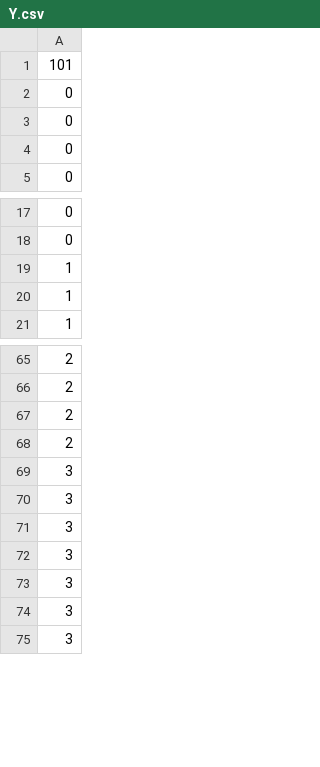
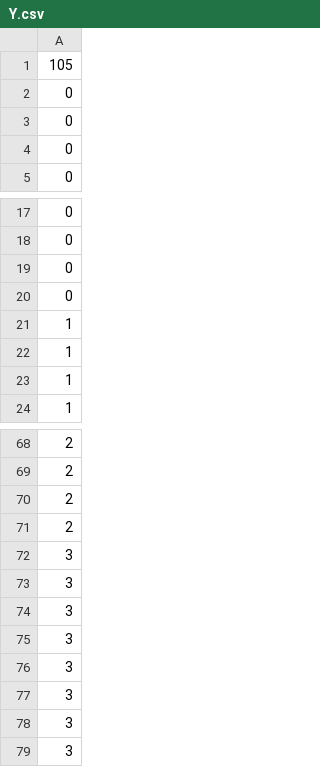
Before and after one commit to efrainastudillo/face_recognizer, a CSV file: FaceRecognizer/trainingModel/Y.csv, drawn as a sheet; only a part is shown, gaps mark what is left out.

```diff
--- a/FaceRecognizer/trainingModel/Y.csv
+++ b/FaceRecognizer/trainingModel/Y.csv
@@ -1,2 +1,2 @@
-101
+105
 0,
@@ -18,2 +18,5 @@
 0,
+0,
+0,
+1,
 1,
@@ -68,2 +71,3 @@
 2,
+3,
 3,
```
Also changed, not shown: FaceRecognizer/trainingModel/projections.csv, 4 other files.
